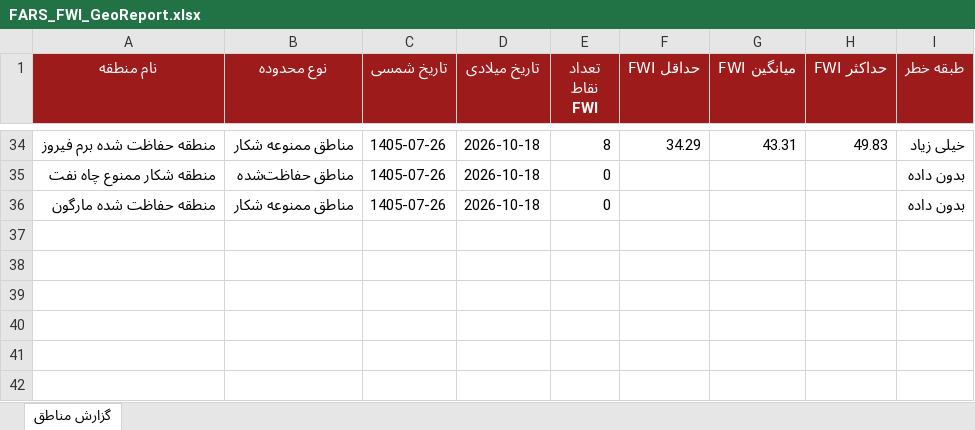
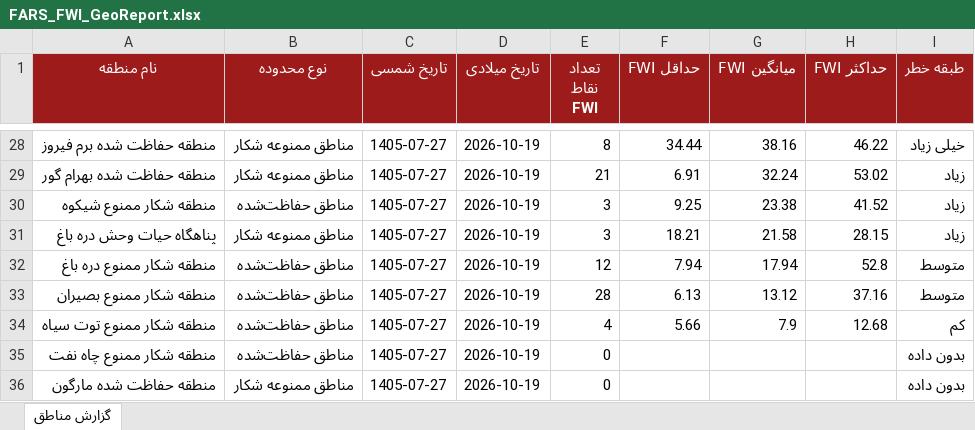
Before and after one commit to hashempoorsadegh214-prog/FARS-FWI, an Excel workbook: data/FARS_FWI_GeoReport.xlsx, sheet گزارش مناطق, drawn as a sheet; only a part is shown, gaps mark what is left out; values as stored, in another font and other column widths than the file's, no borders; conditional formats not drawn; addresses are those after the commit; the diff covers the shown part only; the diff names each change by its address in the sheet, - before the commit and + after, or states it on an @@ line.

```diff
--- a/data/FARS_FWI_GeoReport.xlsx (sheet گزارش مناطق)
+++ b/data/FARS_FWI_GeoReport.xlsx (sheet گزارش مناطق)
-C28 (تاریخ شمسی): 1405-07-26
+C28 (تاریخ شمسی): 1405-07-27
-D28 (تاریخ میلادی): 2026-10-18
+D28 (تاریخ میلادی): 2026-10-19
-F28 (حداقل FWI): 34.29
+F28 (حداقل FWI): 34.44
-G28 (میانگین FWI): 43.31
+G28 (میانگین FWI): 38.16
-H28 (حداکثر FWI): 49.83
+H28 (حداکثر FWI): 46.22
+row 29: منطقه حفاظت شده بهرام گور | مناطق ممنوعه شکار | 1405-07-27 | 2026-10-19 | 21 | 6.91 | 32.24 | 53.02 | زیاد
+row 30: منطقه شکار ممنوع شیکوه | مناطق حفاظت‌شده | 1405-07-27 | 2026-10-19 | 3 | 9.25 | 23.38 | 41.52 | زیاد
+row 31: پناهگاه حيات وحش دره باغ | مناطق ممنوعه شکار | 1405-07-27 | 2026-10-19 | 3 | 18.21 | 21.58 | 28.15 | زیاد
+row 32: منطقه شکار ممنوع دره باغ | مناطق حفاظت‌شده | 1405-07-27 | 2026-10-19 | 12 | 7.94 | 17.94 | 52.8 | متوسط
+row 33: منطقه شکار ممنوع بصيران | مناطق حفاظت‌شده | 1405-07-27 | 2026-10-19 | 28 | 6.13 | 13.12 | 37.16 | متوسط
+row 34: منطقه شکار ممنوع توت سياه | مناطق حفاظت‌شده | 1405-07-27 | 2026-10-19 | 4 | 5.66 | 7.9 | 12.68 | کم
-C35:C36 (تاریخ شمسی): 1405-07-26
+C35:C36 (تاریخ شمسی): 1405-07-27
-D35:D36 (تاریخ میلادی): 2026-10-18
+D35:D36 (تاریخ میلادی): 2026-10-19
```
Also changed, not shown: 12 added rows, 18 removed rows and 73 edited cells elsewhere in this sheet, 1 other file.
